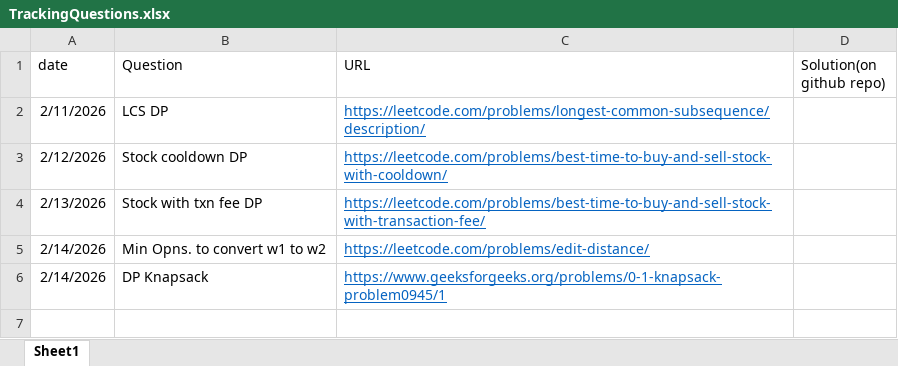
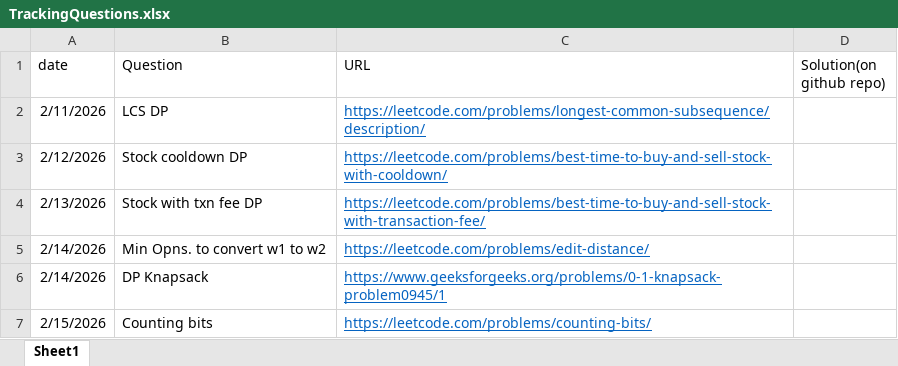
Before and after one commit to gouravlinux/Daily-CP-Practise-Questions, an Excel workbook: TrackingQuestions.xlsx, sheet Sheet1, drawn as a sheet; values as stored, in another font and other column widths than the file's, no borders; the diff names each change by its address in the sheet, - before the commit and + after, or states it on an @@ line.

Commit message:
Solved Counting Bits problem using brute-force iterative and with simple recursion and with recursion+memoization and with tabulation approaches

```diff
--- a/TrackingQuestions.xlsx (sheet Sheet1)
+++ b/TrackingQuestions.xlsx (sheet Sheet1)
+row 7: 2/15/2026 | Counting bits | https://leetcode.com/problems/counting-bits/
```
Also changed, not shown: 1 other file.
